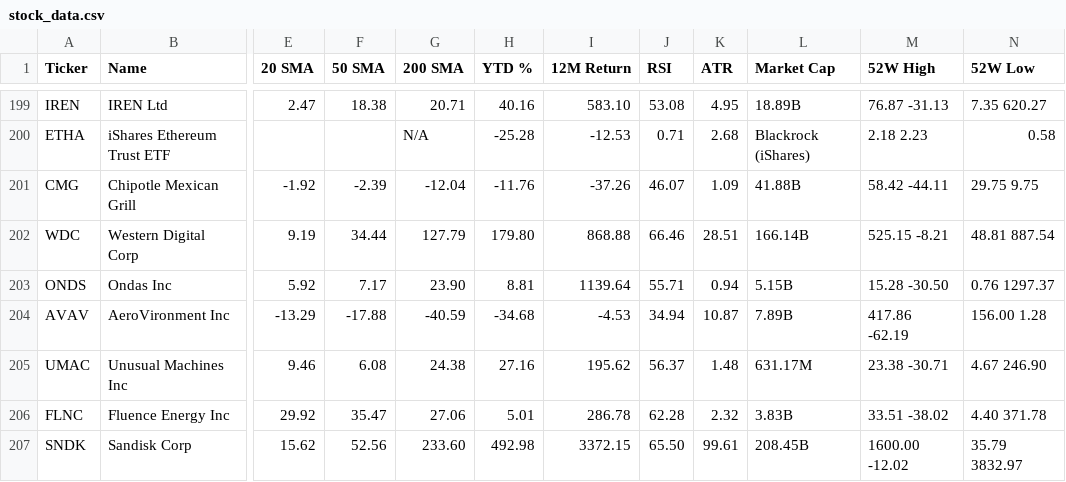
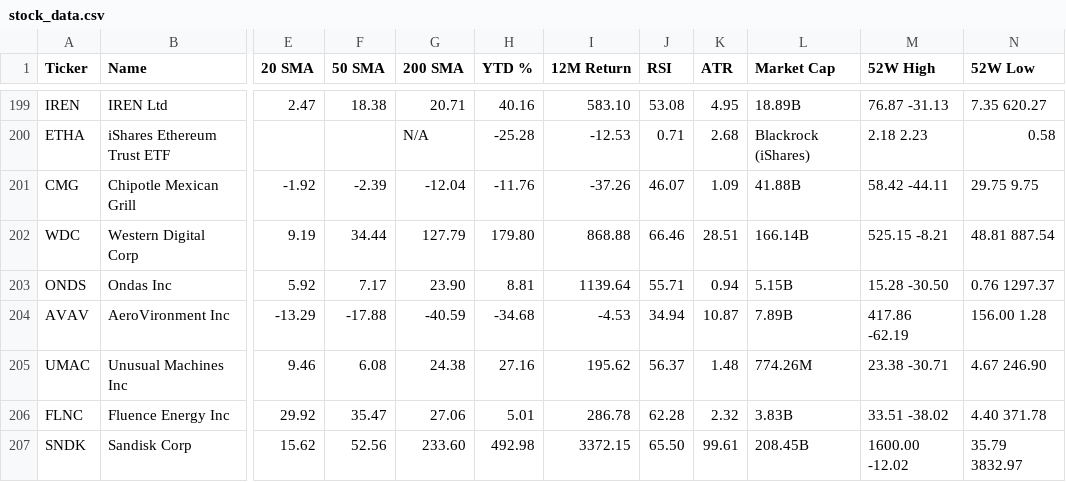
Before and after one commit to a40856/my-web, a CSV file: data1/stock_data.csv, drawn as a sheet; only a part is shown, gaps mark what is left out; the diff covers the shown part only; the diff names each change by its address in the sheet, - before the commit and + after, or states it on an @@ line.

```diff
--- a/data1/stock_data.csv
+++ b/data1/stock_data.csv
-L205 (Market Cap): 631.17M
+L205 (Market Cap): 774.26M
```
Also changed, not shown: 7 edited cells elsewhere in this file, 4 other files.
